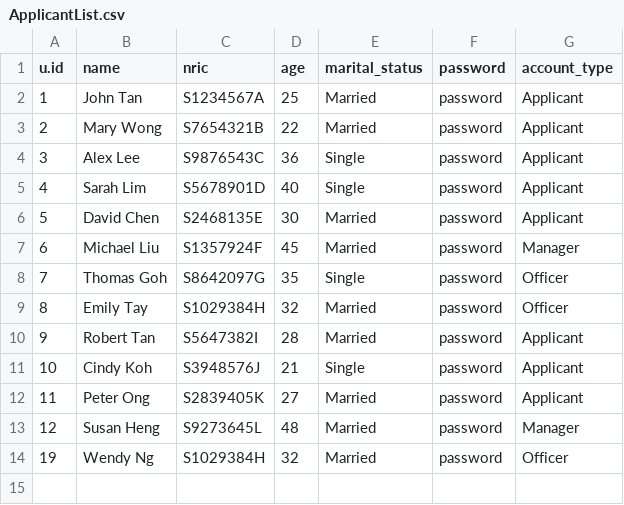
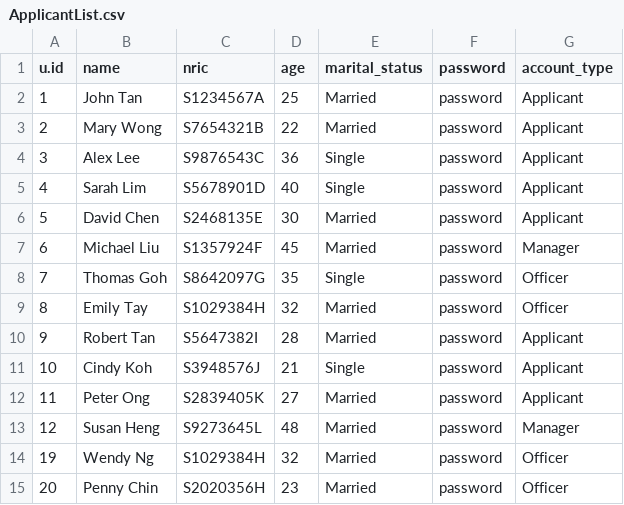
Before and after one commit to ngzhiwei517/SC2002-SCE2-Group-5, a CSV file: btoSystem/data/ApplicantList.csv, drawn as a sheet; the diff names each change by its address in the sheet, - before the commit and + after, or states it on an @@ line.

Commit message:
update csv

```diff
--- a/btoSystem/data/ApplicantList.csv
+++ b/btoSystem/data/ApplicantList.csv
+row 15: 20 | Penny Chin | S2020356H | 23 | Married | password | Officer
```
